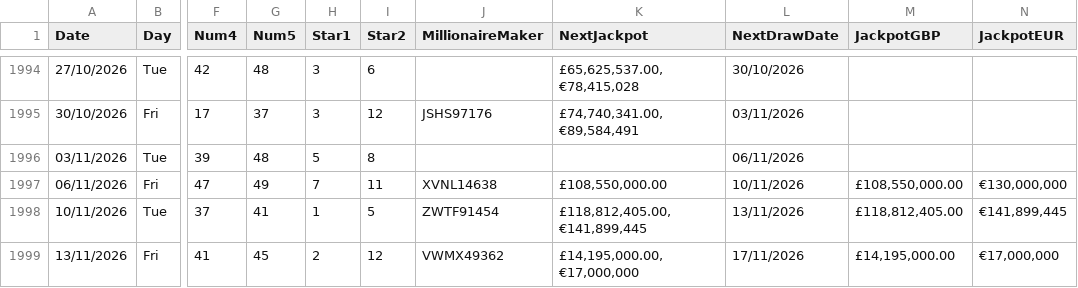
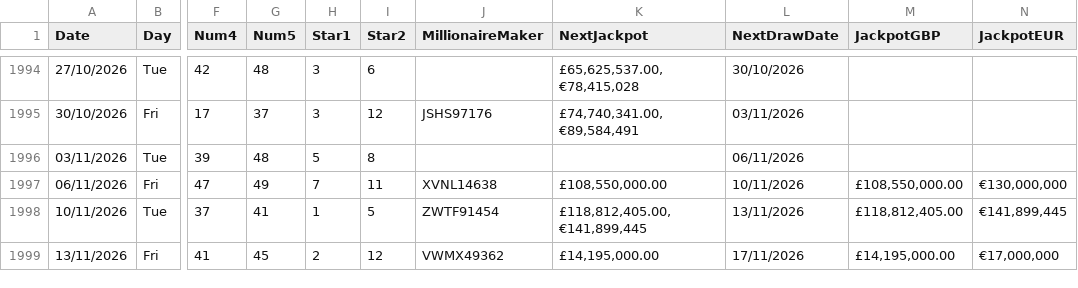
Before and after one commit to AndreiDus/lotoapp-data, a CSV file: data/uk/UKEurMil.csv, drawn as a sheet; only a part is shown, gaps mark what is left out; the diff names each change by its address in the sheet, - before the commit and + after, or states it on an @@ line.

Commit message:
Automated Sync: Updated latest draw data for EuroMillions UK

```diff
--- a/data/uk/UKEurMil.csv
+++ b/data/uk/UKEurMil.csv
-K1999 (NextJackpot): £14,195,000.00, €17,000,000
+K1999 (NextJackpot): £14,195,000.00
```
